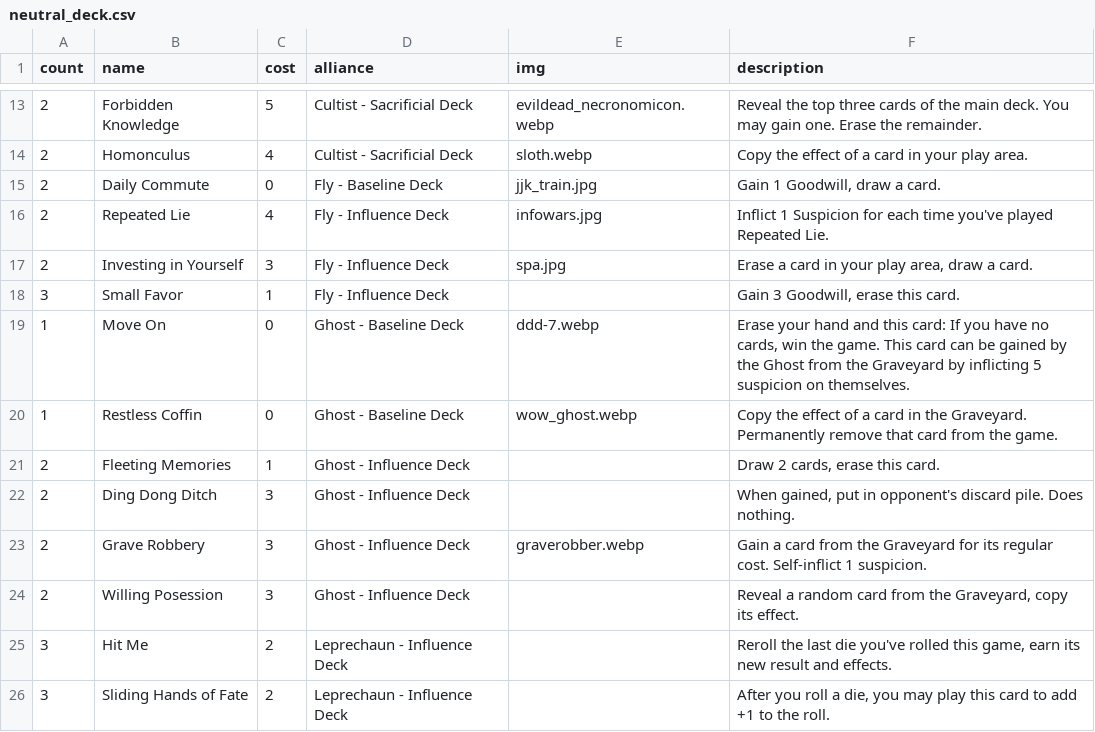
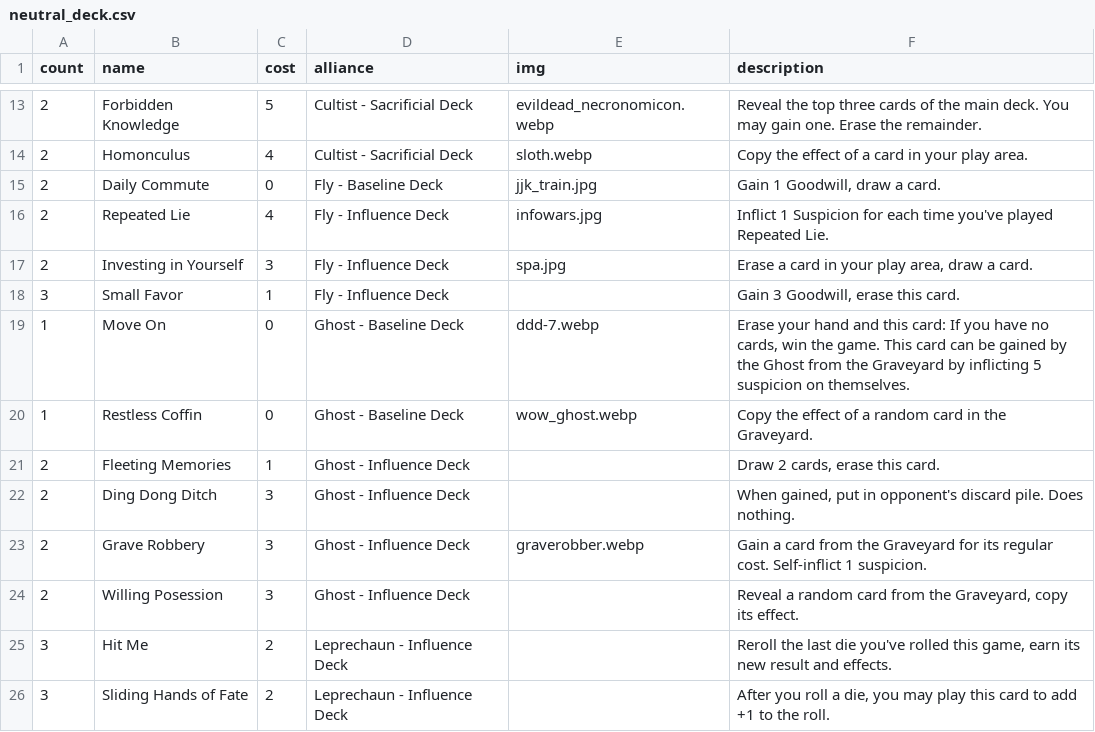
Before and after one commit to optimisticlucio/i-monster, a CSV file: csv/neutral_deck.csv, drawn as a sheet; only a part is shown, gaps mark what is left out.

Commit message:
minor fix

```diff
--- a/csv/neutral_deck.csv
+++ b/csv/neutral_deck.csv
@@ -19,3 +19,3 @@ count,name,cost,alliance,img,description
 1,Move On,0,Ghost - Baseline Deck,ddd-7.webp,"Erase your hand and this card: If you have no cards, win the game. This card can be gained by the Ghost from the Graveyard by inflicting 5 suspicion on themselves."
-1,Restless Coffin,0,Ghost - Baseline Deck,wow_ghost.webp,Copy the effect of a card in the Graveyard. Permanently remove that card from the game.
+1,Restless Coffin,0,Ghost - Baseline Deck,wow_ghost.webp,Copy the effect of a random card in the Graveyard.
 2,Fleeting Memories,1,Ghost - Influence Deck,,"Draw 2 cards, erase this card."
```
